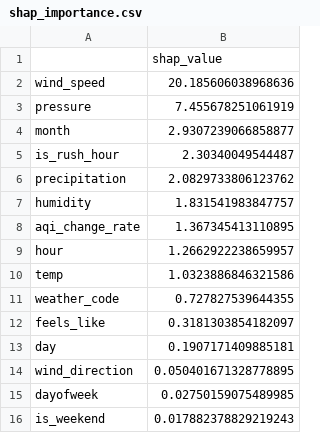
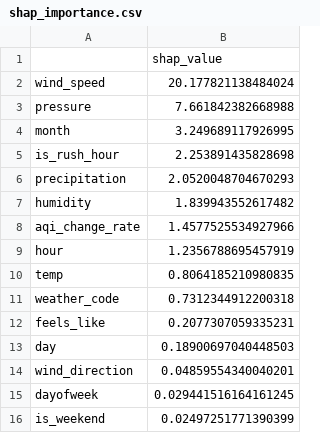
Before and after one commit to FaiqaRashid99/aqi-predictor, a CSV file: models/shap_importance.csv, drawn as a sheet.

```diff
--- a/models/shap_importance.csv
+++ b/models/shap_importance.csv
@@ -1,16 +1,16 @@
 ,shap_value
-wind_speed,20.185606038968636
-pressure,7.455678251061919
-month,2.9307239066858877
-is_rush_hour,2.30340049544487
-precipitation,2.0829733806123762
-humidity,1.831541983847757
-aqi_change_rate,1.367345413110895
-hour,1.2662922238659957
-temp,1.0323886846321586
-weather_code,0.727827539644355
-feels_like,0.3181303854182097
-day,0.1907171409885181
-wind_direction,0.050401671328778895
-dayofweek,0.02750159075489985
-is_weekend,0.017882378829219243
+wind_speed,20.177821138484024
+pressure,7.661842382668988
+month,3.249689117926995
+is_rush_hour,2.253891435828698
+precipitation,2.0520048704670293
+humidity,1.839943552617482
+aqi_change_rate,1.4577525534927966
+hour,1.2356788695457919
+temp,0.8064185210980835
+weather_code,0.7312344912200318
+feels_like,0.2077307059335231
+day,0.18900697040448503
+wind_direction,0.04859554340040201
+dayofweek,0.029441516164161245
+is_weekend,0.02497251771390399
```
Also changed, not shown: 1 other file.
